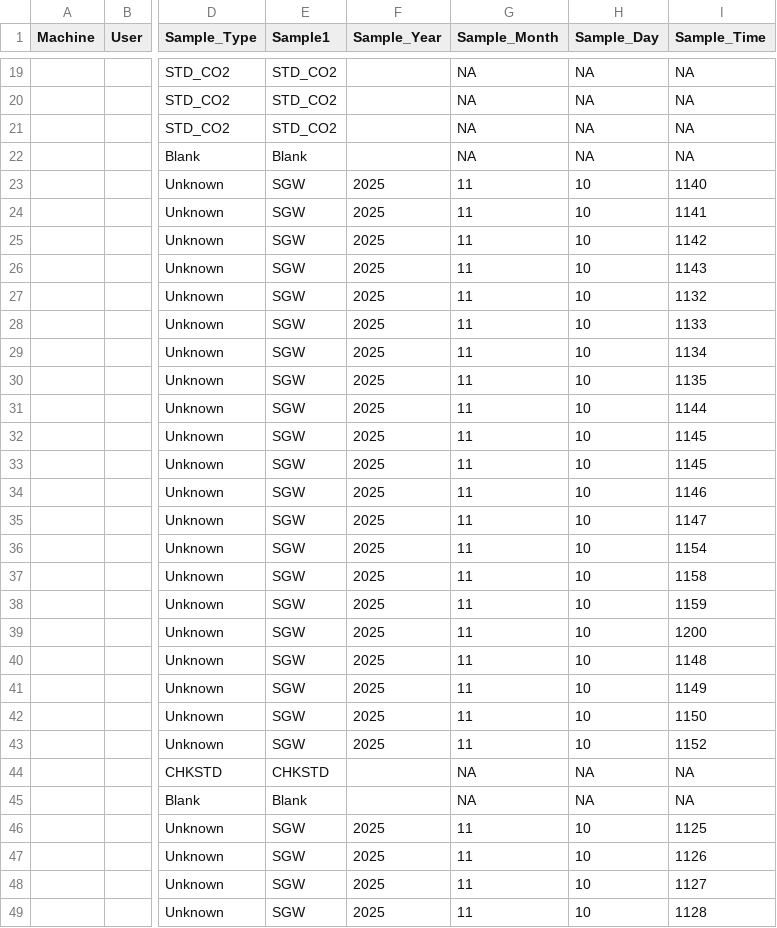
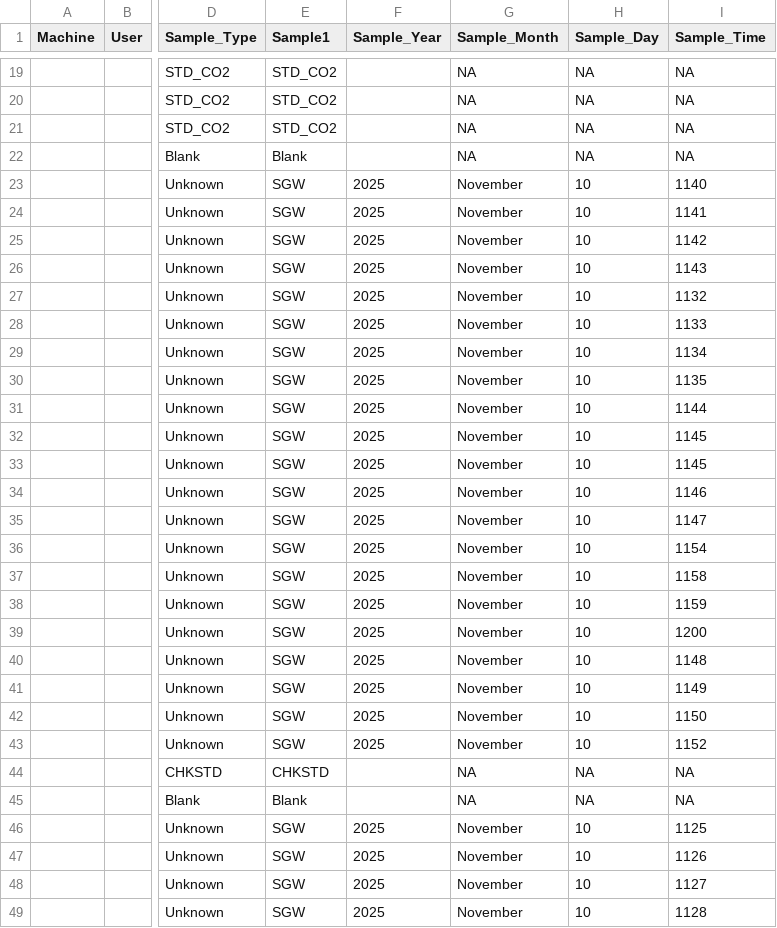
Before and after one commit to COMPASS-DOE/TEMPEST, a CSV file: Data/gas_wells/TEMPEST_SGW_2025_Data/Metadata/TEMPEST_SGAS_202511_ALL_WORKING.csv, drawn as a sheet; only a part is shown, gaps mark what is left out; the diff covers the shown part only; the diff names each change by its address in the sheet, - before the commit and + after, or states it on an @@ line.

```diff
--- a/Data/gas_wells/TEMPEST_SGW_2025_Data/Metadata/TEMPEST_SGAS_202511_ALL_WORKING.csv
+++ b/Data/gas_wells/TEMPEST_SGW_2025_Data/Metadata/TEMPEST_SGAS_202511_ALL_WORKING.csv
-G23:G43 (Sample_Month): 11
+G23:G43 (Sample_Month): November
-G46:G49 (Sample_Month): 11
+G46:G49 (Sample_Month): November
```
Also changed, not shown: 38 edited cells elsewhere in this file, Data/gas_wells/TEMPEST_SGW_2025_Data/GC_Check_QAQC_Log.csv, 16 other files.
